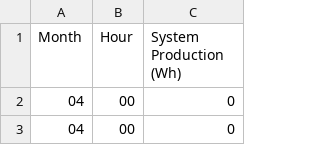
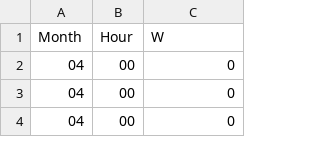
Before and after one commit to lmsteffen/Solar-Panel-Project, a CSV file: docs/heatmap-data.csv, drawn as a sheet; only a part is shown; the shorter side is filled out with more unchanged rows.

Commit message:
cleaned heat map data

```diff
--- a/docs/heatmap-data.csv
+++ b/docs/heatmap-data.csv
@@ -1,2 +1,2 @@
-Month,Hour,System Production (Wh)
+Month,Hour,W
 04,00,0
```
Also changed, not shown: 2 other files.
